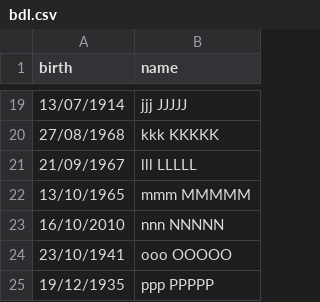
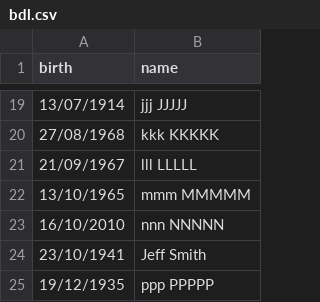
Before and after one commit to sdetweil/birthdaylist, a CSV file: data/bdl.csv, drawn as a sheet; only a part is shown, gaps mark what is left out.

Commit message:
cleanup Readme, add name for October birthday

```diff
--- a/data/bdl.csv
+++ b/data/bdl.csv
@@ -23,3 +23,3 @@ birth, name
 16/10/2010,nnn NNNNN
-23/10/1941,ooo OOOOO
+23/10/1941,Jeff Smith
 19/12/1935,ppp PPPPP
```
Also changed, not shown: 1 other file.
